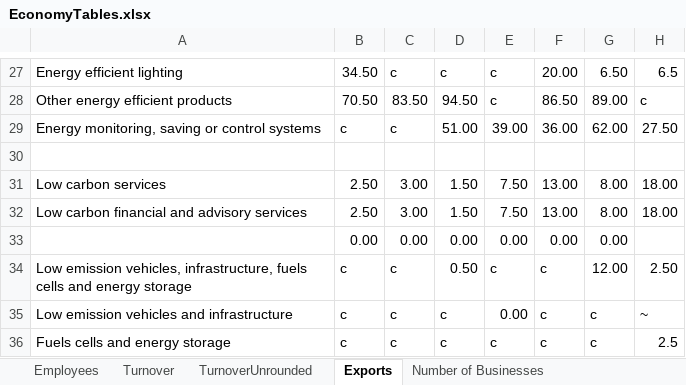
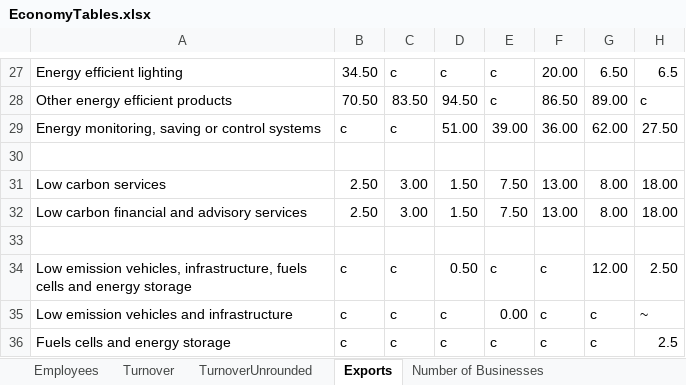
Before and after one commit to sallysemple/Scottish-Energy-Statistics-Hub, an Excel workbook: Structure/2 - Renewables/Economy/EconomyTables.xlsx, sheet Exports, drawn as a sheet; only a part is shown, gaps mark what is left out; values as stored, in another font and other column widths than the file's, no borders; the diff names each change by its address in the sheet, - before the commit and + after, or states it on an @@ line.

Commit message:
Update EconomyTables.xlsx

```diff
--- a/Structure/2 - Renewables/Economy/EconomyTables.xlsx (sheet Exports)
+++ b/Structure/2 - Renewables/Economy/EconomyTables.xlsx (sheet Exports)
-row 33:  | 0.00 | 0.00 | 0.00 | 0.00 | 0.00 | 0.00
+row 33: (empty)
```
